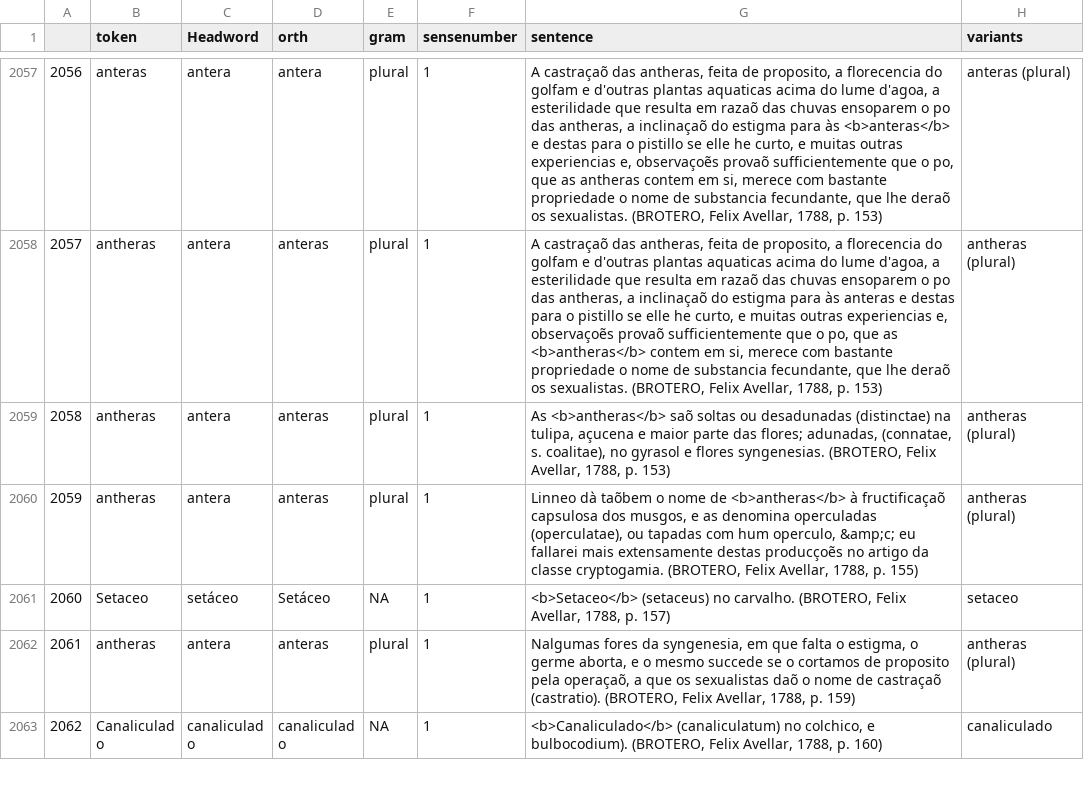
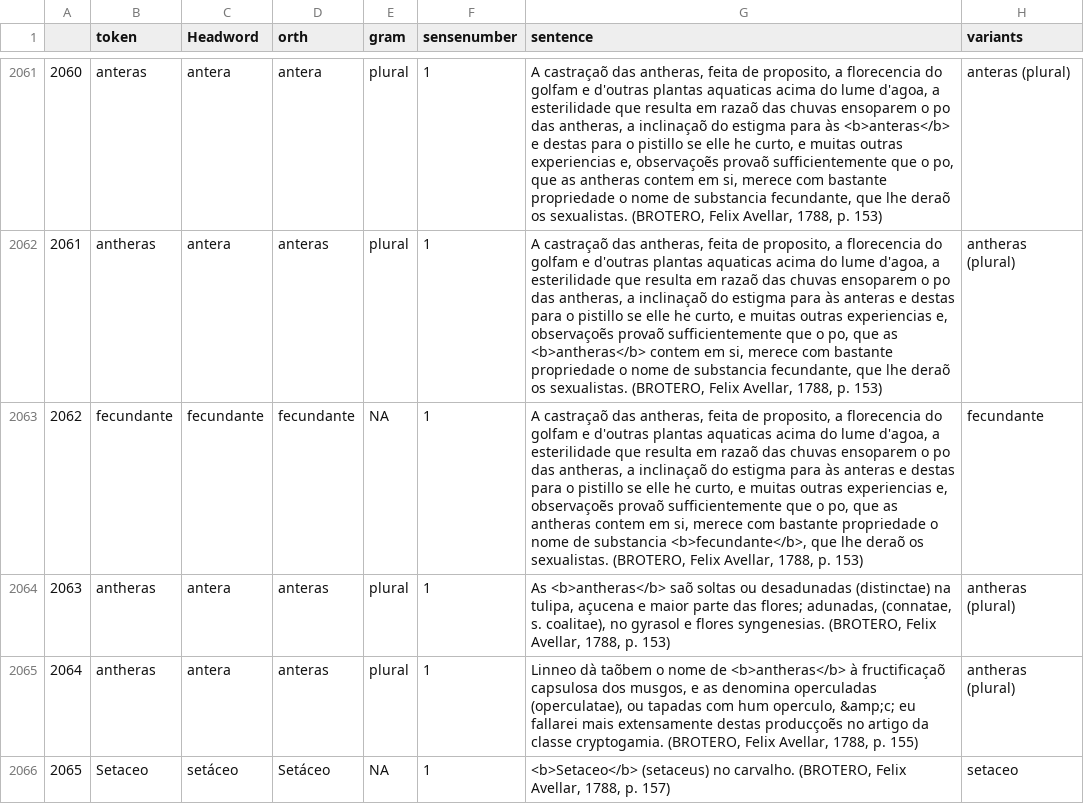
Before and after one commit to brunomaroneze/dicbio, a CSV file: data/DataframePrincipal.csv, drawn as a sheet; only a part is shown, gaps mark what is left out; the shorter side is filled out with more unchanged rows; the diff covers the shown part only; the diff names each change by its address in the sheet, - before the commit and + after, or states it on an @@ line.

```diff
--- a/data/DataframePrincipal.csv
+++ b/data/DataframePrincipal.csv
@@ column A renumbered from row 1630 down @@
+row 2063: 2062 | fecundante | fecundante | fecundante | NA | 1 | A castraçaõ das antheras, feita de proposito, a florecencia do golfam e d'outras plantas aquaticas acima do lume d'agoa, a esterilidade que resulta em razaõ das chuvas ensoparem o po das antheras, a inclinaçaõ do estigma para às anteras e destas para o pistillo se elle he curto, e muitas outras experiencias e, observaçoẽs provaõ sufficientemente que o po, que as antheras contem em si, merece com bastante propriedade o nome de substancia <b>fecundante</b>, que lhe deraõ os sexualistas. (BROTERO, Felix Avellar, 1788, p. 153) | fecundante
```
Also changed, not shown: 9 added rows and 11 edited cells elsewhere in this file, 2 other files.
